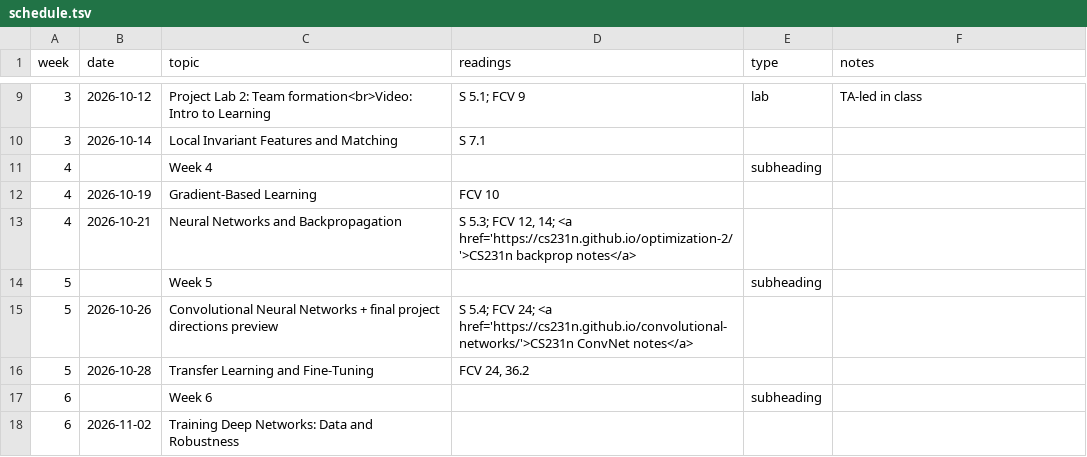
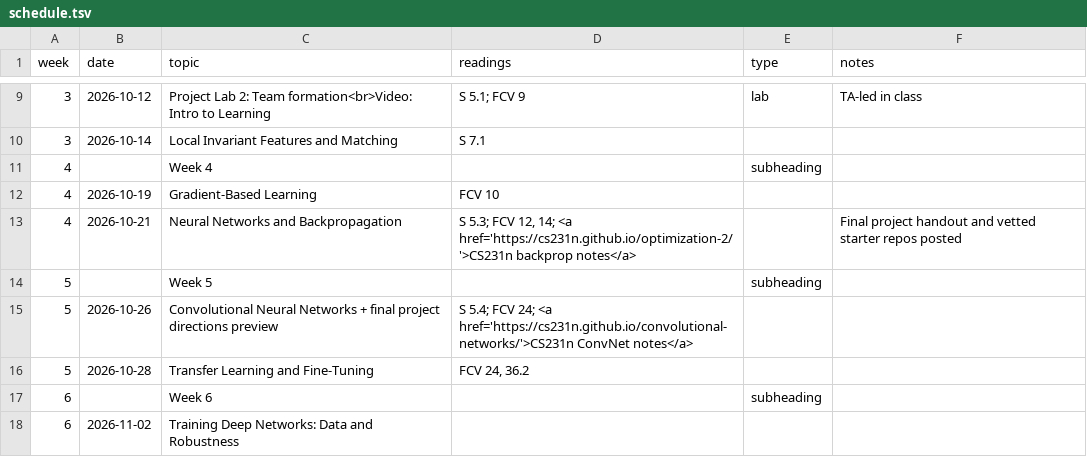
Before and after one commit to jhoffman/cs117-fa26, a TSV file: _data/schedule.tsv, drawn as a sheet; only a part is shown, gaps mark what is left out.

```diff
--- a/_data/schedule.tsv
+++ b/_data/schedule.tsv
@@ -12,3 +12,3 @@ week	date	topic	readings	type	notes
 4	2026-10-19	Gradient-Based Learning	FCV 10		
-4	2026-10-21	Neural Networks and Backpropagation	S 5.3; FCV 12, 14; <a href='https://cs231n.github.io/optimization-2/'>CS231n backprop notes</a>		
+4	2026-10-21	Neural Networks and Backpropagation	S 5.3; FCV 12, 14; <a href='https://cs231n.github.io/optimization-2/'>CS231n backprop notes</a>		Final project handout and vetted starter repos posted
 5		Week 5		subheading	
```
Also changed, not shown: 12 other files.
